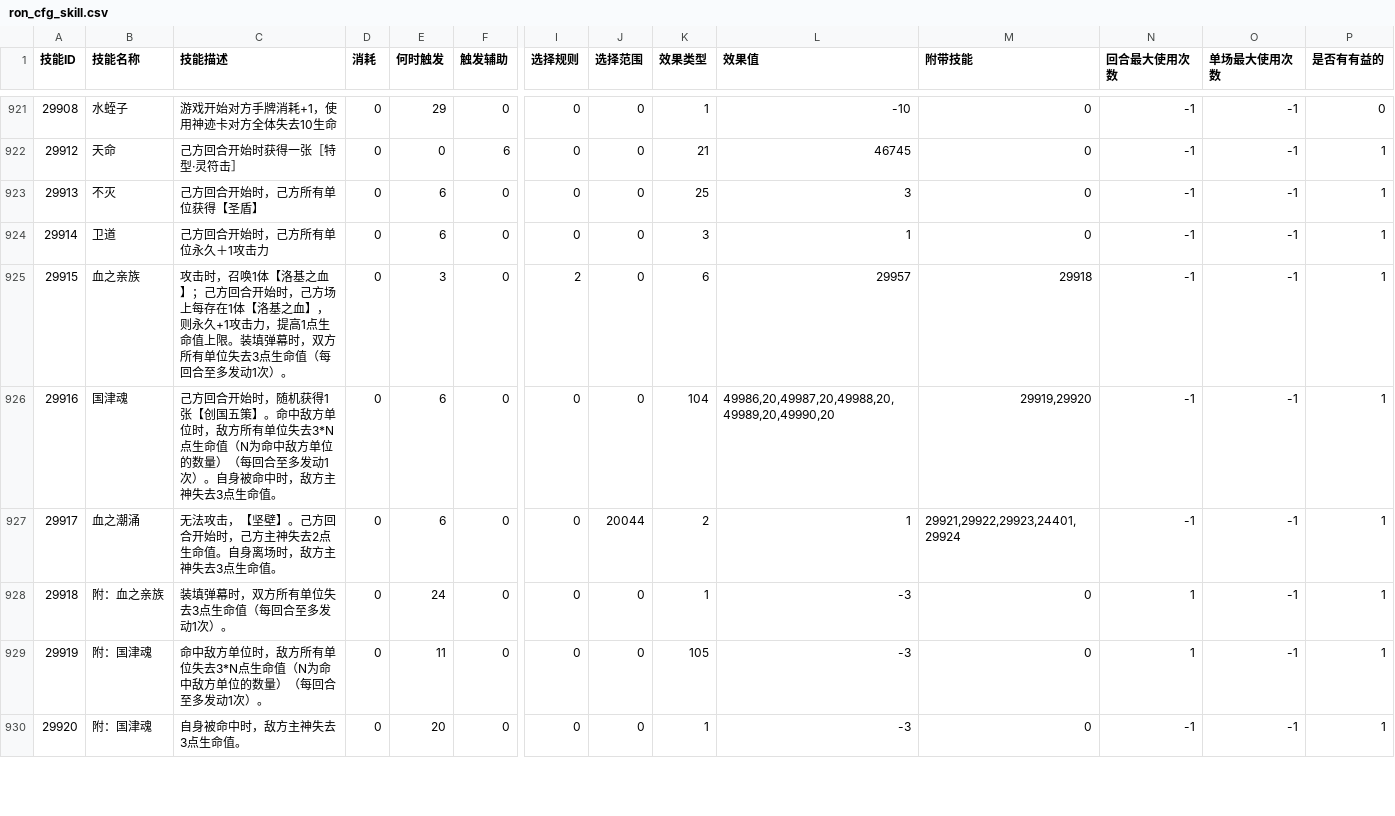
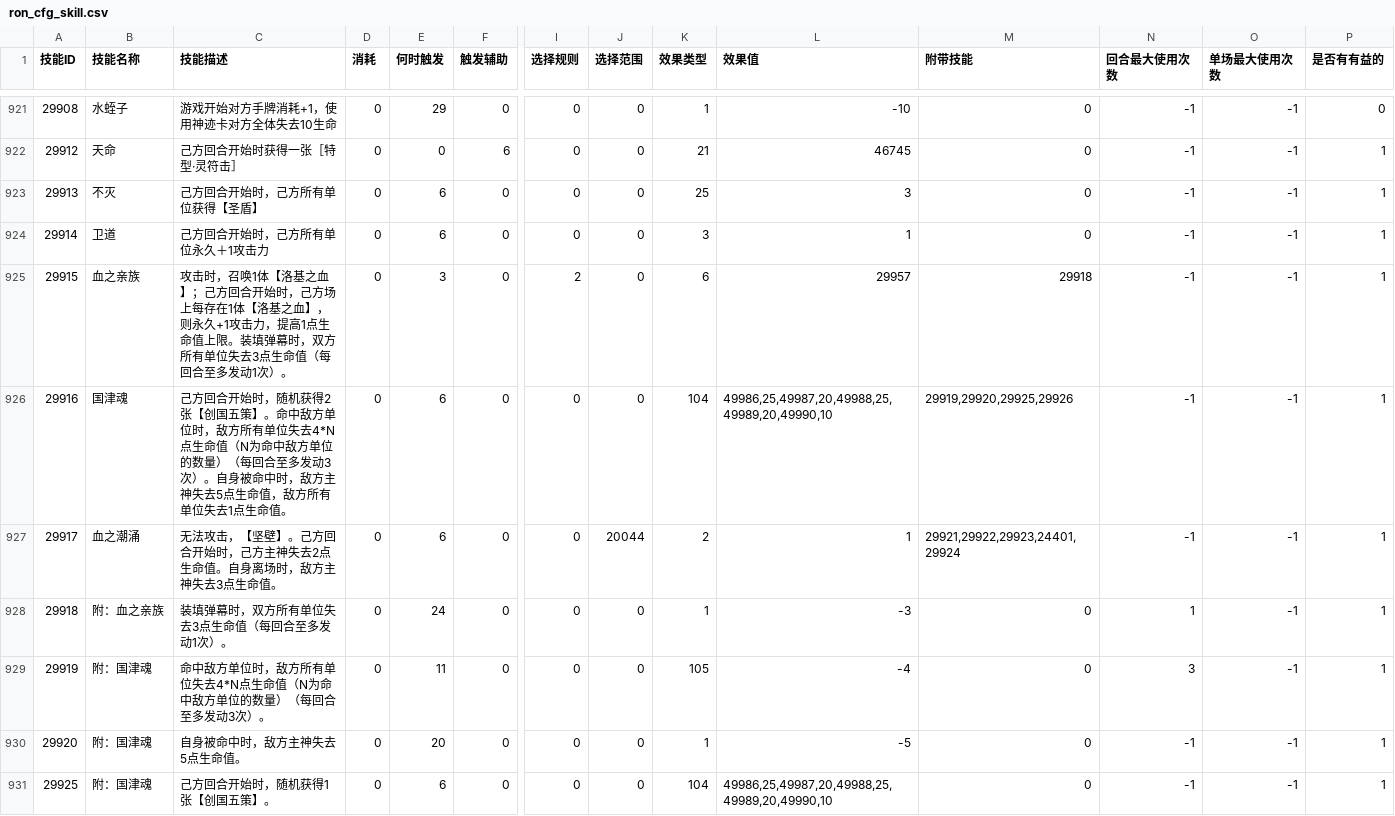
Before and after one commit to sdmht/sdmht, a CSV file: src/assets/data/ron_cfg_skill.csv, drawn as a sheet; only a part is shown, gaps mark what is left out; rows hold the shown columns only; the diff covers the shown part only; the diff names each change by its address in the sheet, - before the commit and + after, or states it on an @@ line.

```diff
--- a/src/assets/data/ron_cfg_skill.csv
+++ b/src/assets/data/ron_cfg_skill.csv
-C926 (技能描述): …随机获得1张【创国五策】。命中敌方单位时，敌方所有单位失去3*N点生命值（N为命中敌方单位的数量）（每回合至多发动1次）。自身被命中时，敌方主神失去3点生命值…
+C926 (技能描述): …随机获得2张【创国五策】。命中敌方单位时，敌方所有单位失去4*N点生命值（N为命中敌方单位的数量）（每回合至多发动3次）。自身被命中时，敌方主神失去5点生命值，敌方所有单位失去1点生命值…
-L926 (效果值): 49986,20,49987,20,49988,20,49989,20,49990,20
+L926 (效果值): 49986,25,49987,20,49988,25,49989,20,49990,10
-M926 (附带技能): 29919,29920
+M926 (附带技能): 29919,29920,29925,29926
-C929 (技能描述): …单位失去3*N点生命值（N为命中敌方单位的数量）（每回合至多发动1次）。
+C929 (技能描述): …单位失去4*N点生命值（N为命中敌方单位的数量）（每回合至多发动3次）。
-L929 (效果值): -3
+L929 (效果值): -4
-N929 (回合最大使用次数): 1
+N929 (回合最大使用次数): 3
-C930 (技能描述): 自身被命中时，敌方主神失去3点生命值。
+C930 (技能描述): 自身被命中时，敌方主神失去5点生命值。
-L930 (效果值): -3
+L930 (效果值): -5
+row 931: 29925 | 附：国津魂 | 己方回合开始时，随机获得1张【创国五策】。 | 0 | 6 | 0 | 0 | 0 | 104 | 49986,25,49987,20,49988,25,49989,20,49990,10 | 0 | -1 | -1 | 1
```
Also changed, not shown: 6 added rows elsewhere in this file, src/assets/data/ron_cfg_card_bullet.csv, src/assets/data/ron_cfg_card_sub.csv, 3 other files.
